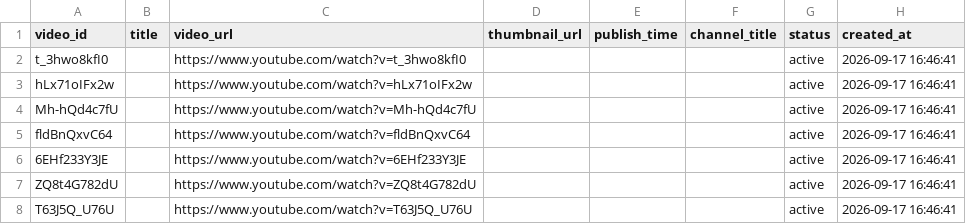
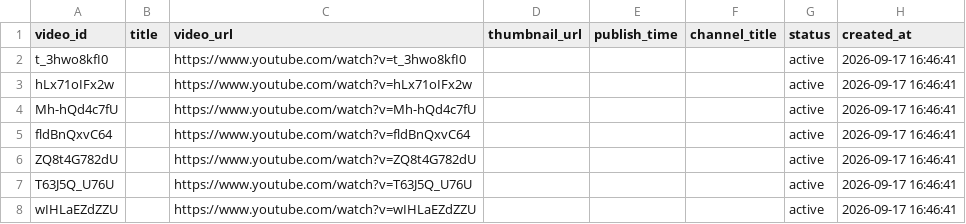
Before and after one commit to mrdshian/youtube-vedio-statistics, a CSV file: inputs/videos.csv, drawn as a sheet; only a part is shown; the shorter side is filled out with more unchanged rows.

Commit message:
feat: remove 1 video(s) via dashboard

```diff
--- a/inputs/videos.csv
+++ b/inputs/videos.csv
@@ -5,3 +5,2 @@ Mh-hQd4c7fU,,https://www.youtube.com/watch?v=Mh-hQd4c7fU,,,,active,2026-09-17 16
 fldBnQxvC64,,https://www.youtube.com/watch?v=fldBnQxvC64,,,,active,2026-09-17 16:46:41
-6EHf233Y3JE,,https://www.youtube.com/watch?v=6EHf233Y3JE,,,,active,2026-09-17 16:46:41
 ZQ8t4G782dU,,https://www.youtube.com/watch?v=ZQ8t4G782dU,,,,active,2026-09-17 16:46:41
```
